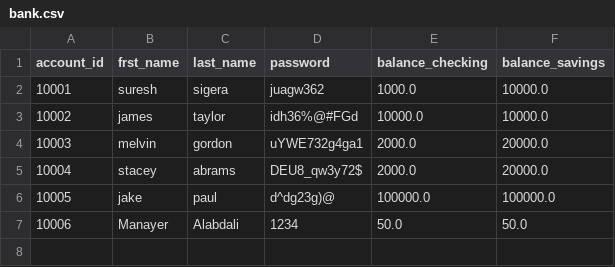
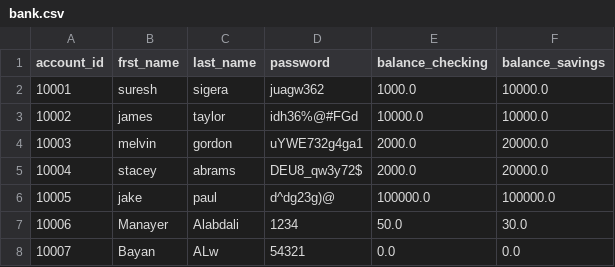
Before and after one commit to Manaayerr/banking-project, a CSV file: banking/bank.csv, drawn as a sheet.

```diff
--- a/banking/bank.csv
+++ b/banking/bank.csv
@@ -6,2 +6,3 @@ account_id,frst_name,last_name,password,balance_checking,balance_savings
 10005,jake,paul,d^dg23g)@,100000.0,100000.0
-10006,Manayer,Alabdali,1234,50.0,50.0
+10006,Manayer,Alabdali,1234,50.0,30.0
+10007,Bayan,ALw,54321,0.0,0.0
```
Also changed, not shown: 1 other file.
